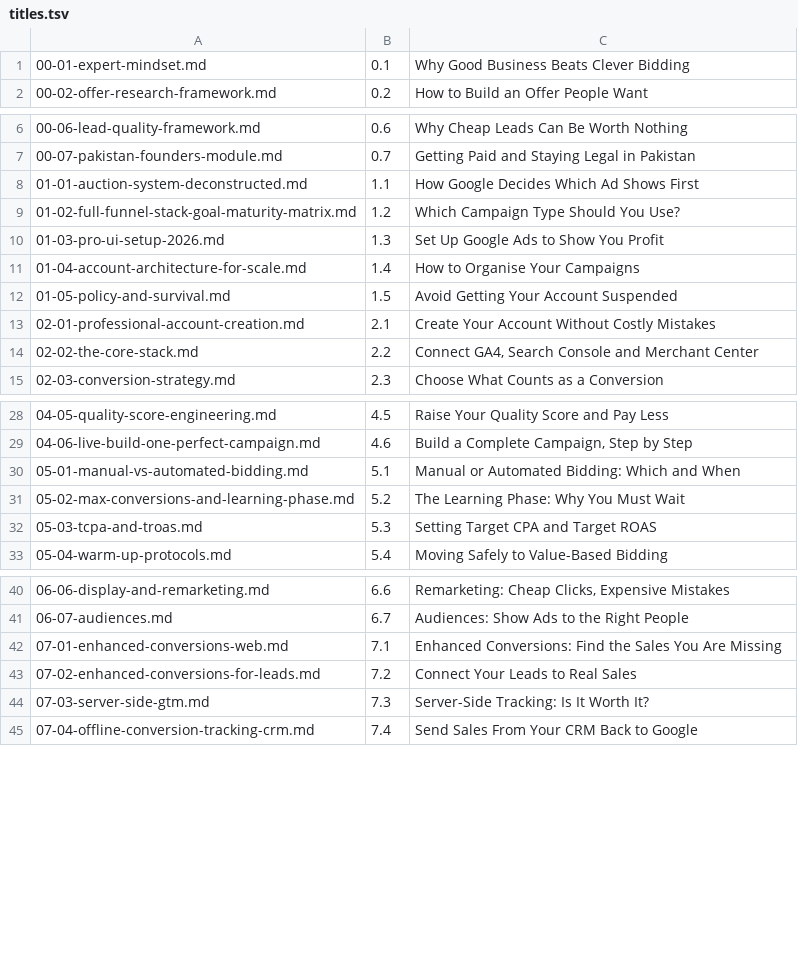
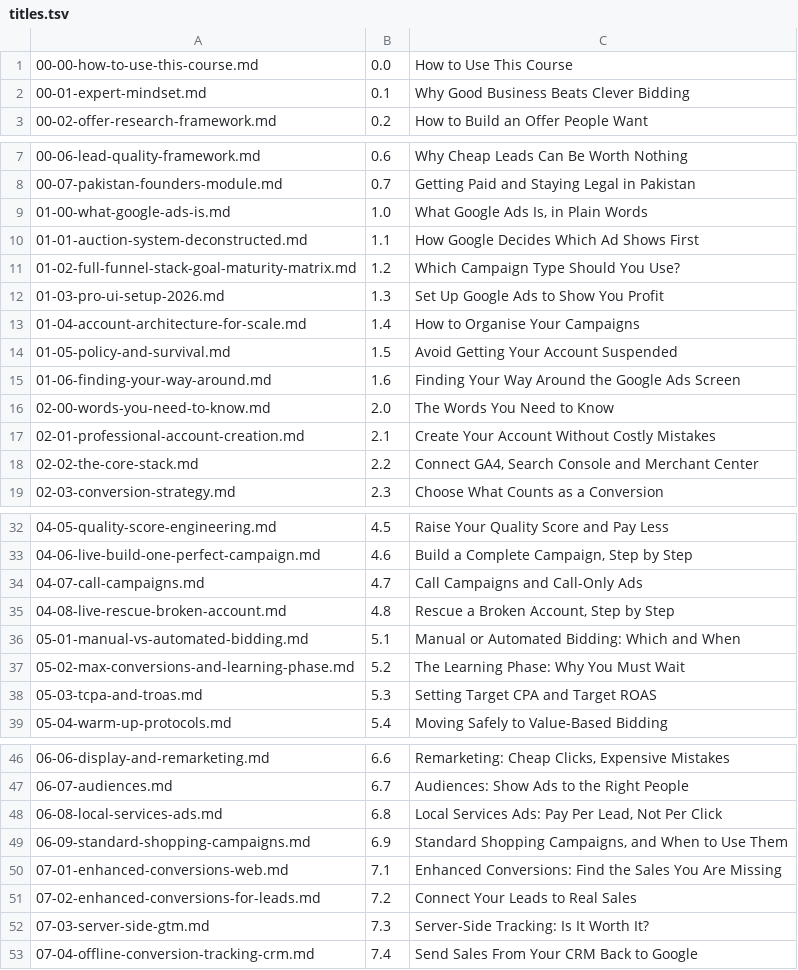
Before and after one commit to thisnomanbutt/google-ads-course, a TSV file: _build/titles.tsv, drawn as a sheet; only a part is shown, gaps mark what is left out; the diff covers the shown part only.

```diff
--- a/_build/titles.tsv
+++ b/_build/titles.tsv
@@ -1 +1,2 @@
+00-00-how-to-use-this-course.md	0.0	How to Use This Course
 00-01-expert-mindset.md	0.1	Why Good Business Beats Clever Bidding
@@ -7,2 +8,3 @@
 00-07-pakistan-founders-module.md	0.7	Getting Paid and Staying Legal in Pakistan
+01-00-what-google-ads-is.md	1.0	What Google Ads Is, in Plain Words
 01-01-auction-system-deconstructed.md	1.1	How Google Decides Which Ad Shows First
@@ -12,2 +14,4 @@
 01-05-policy-and-survival.md	1.5	Avoid Getting Your Account Suspended
+01-06-finding-your-way-around.md	1.6	Finding Your Way Around the Google Ads Screen
+02-00-words-you-need-to-know.md	2.0	The Words You Need to Know
 02-01-professional-account-creation.md	2.1	Create Your Account Without Costly Mistakes
@@ -29,2 +33,4 @@
 04-06-live-build-one-perfect-campaign.md	4.6	Build a Complete Campaign, Step by Step
+04-07-call-campaigns.md	4.7	Call Campaigns and Call-Only Ads
+04-08-live-rescue-broken-account.md	4.8	Rescue a Broken Account, Step by Step
 05-01-manual-vs-automated-bidding.md	5.1	Manual or Automated Bidding: Which and When
@@ -41,2 +47,4 @@
 06-07-audiences.md	6.7	Audiences: Show Ads to the Right People
+06-08-local-services-ads.md	6.8	Local Services Ads: Pay Per Lead, Not Per Click
+06-09-standard-shopping-campaigns.md	6.9	Standard Shopping Campaigns, and When to Use Them
 07-01-enhanced-conversions-web.md	7.1	Enhanced Conversions: Find the Sales You Are Missing
```
Also changed, not shown: 1 added row elsewhere in this file, 25 other files.
